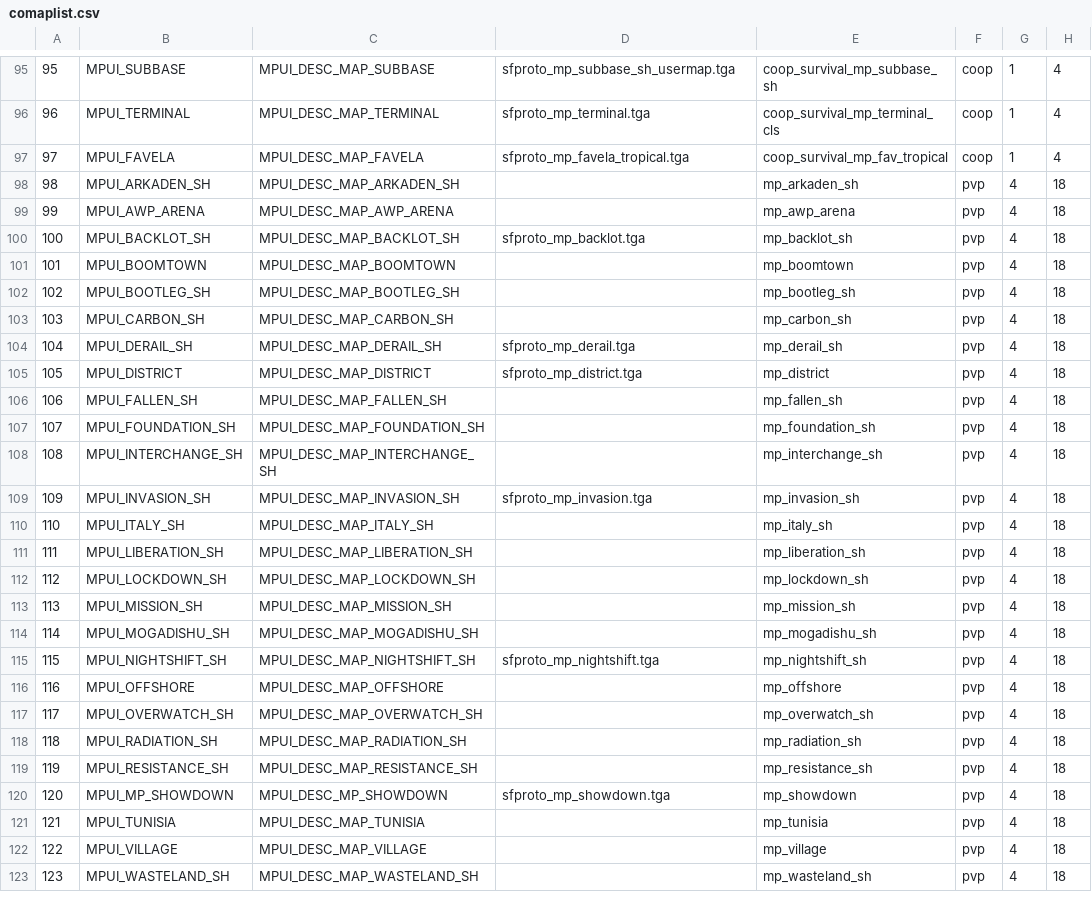
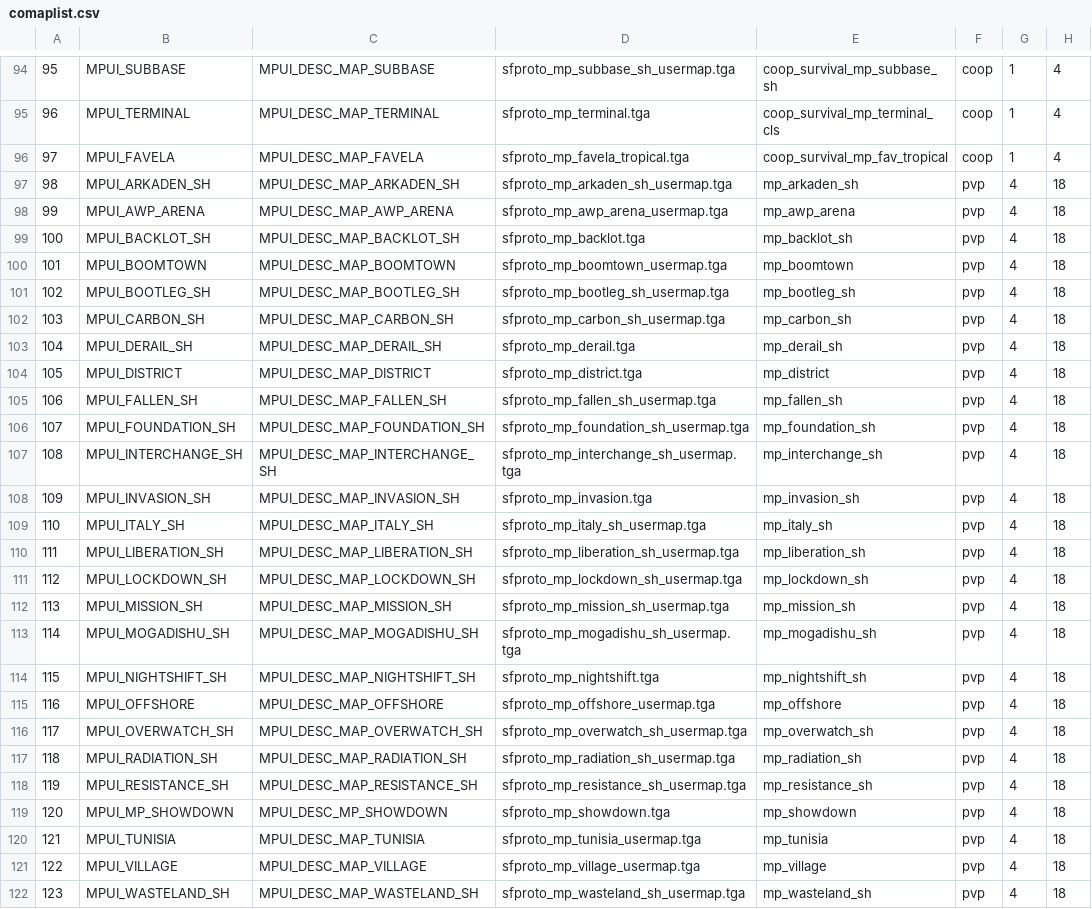
Before and after one commit to nucleur16/cod-offline-1.1.1.13, a CSV file: zones/usermaps_patch/stringtable/mp/comaplist.csv, drawn as a sheet; only a part is shown, gaps mark what is left out; addresses are those after the commit; the diff covers the shown part only; the diff names each change by its address in the sheet, - before the commit and + after, or states it on an @@ line.

```diff
--- a/zones/usermaps_patch/stringtable/mp/comaplist.csv
+++ b/zones/usermaps_patch/stringtable/mp/comaplist.csv
-D97: (empty)
+D97: sfproto_mp_arkaden_sh_usermap.tga
-D98: (empty)
+D98: sfproto_mp_awp_arena_usermap.tga
-D100: (empty)
+D100: sfproto_mp_boomtown_usermap.tga
-D101: (empty)
+D101: sfproto_mp_bootleg_sh_usermap.tga
-D102: (empty)
+D102: sfproto_mp_carbon_sh_usermap.tga
-D105: (empty)
+D105: sfproto_mp_fallen_sh_usermap.tga
-D106: (empty)
+D106: sfproto_mp_foundation_sh_usermap.tga
-D107: (empty)
+D107: sfproto_mp_interchange_sh_usermap.tga
-D109: (empty)
+D109: sfproto_mp_italy_sh_usermap.tga
-D110: (empty)
+D110: sfproto_mp_liberation_sh_usermap.tga
-D111: (empty)
+D111: sfproto_mp_lockdown_sh_usermap.tga
-D112: (empty)
+D112: sfproto_mp_mission_sh_usermap.tga
-D113: (empty)
+D113: sfproto_mp_mogadishu_sh_usermap.tga
-D115: (empty)
+D115: sfproto_mp_offshore_usermap.tga
-D116: (empty)
+D116: sfproto_mp_overwatch_sh_usermap.tga
-D117: (empty)
+D117: sfproto_mp_radiation_sh_usermap.tga
-D118: (empty)
+D118: sfproto_mp_resistance_sh_usermap.tga
-D120: (empty)
+D120: sfproto_mp_tunisia_usermap.tga
-D121: (empty)
+D121: sfproto_mp_village_usermap.tga
-D122: (empty)
+D122: sfproto_mp_wasteland_sh_usermap.tga
```
Also changed, not shown: 1 removed row elsewhere in this file, 7 other files.
